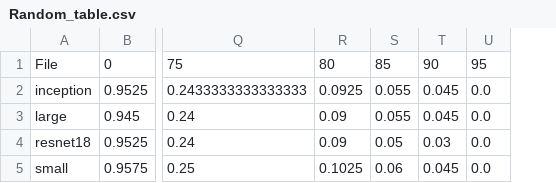
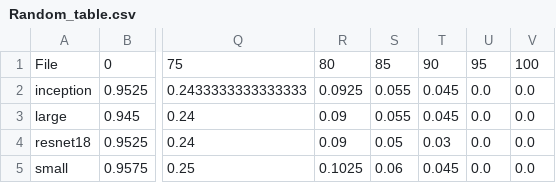
Before and after one commit to evbaruch/Visual-Validation-of-CNN-Classifications-Using-LLM, a CSV file: data/llm_answer_precentage/Random/boolean/p_results/Random_table.csv, drawn as a sheet; only a part is shown, gaps mark what is left out; the diff names each change by its address in the sheet, - before the commit and + after, or states it on an @@ line.

```diff
--- a/data/llm_answer_precentage/Random/boolean/p_results/Random_table.csv
+++ b/data/llm_answer_precentage/Random/boolean/p_results/Random_table.csv
+column V, rows 1-5: 100 | 0.0 | 0.0 | 0.0 | 0.0
```
Also changed, not shown: data/llm_answer_precentage/Random/boolean/p_results/results.csv, data/llm_answer_precentage/Saliency/boolean/p_results/Saliency_table.csv, 13 other files.
